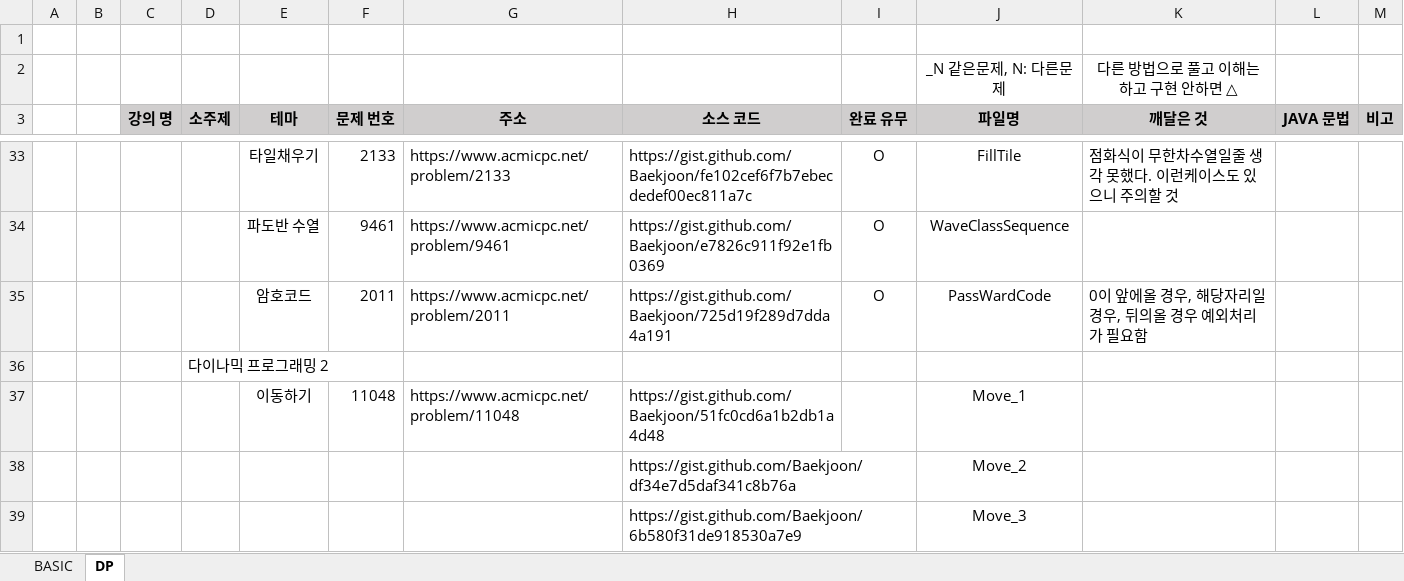
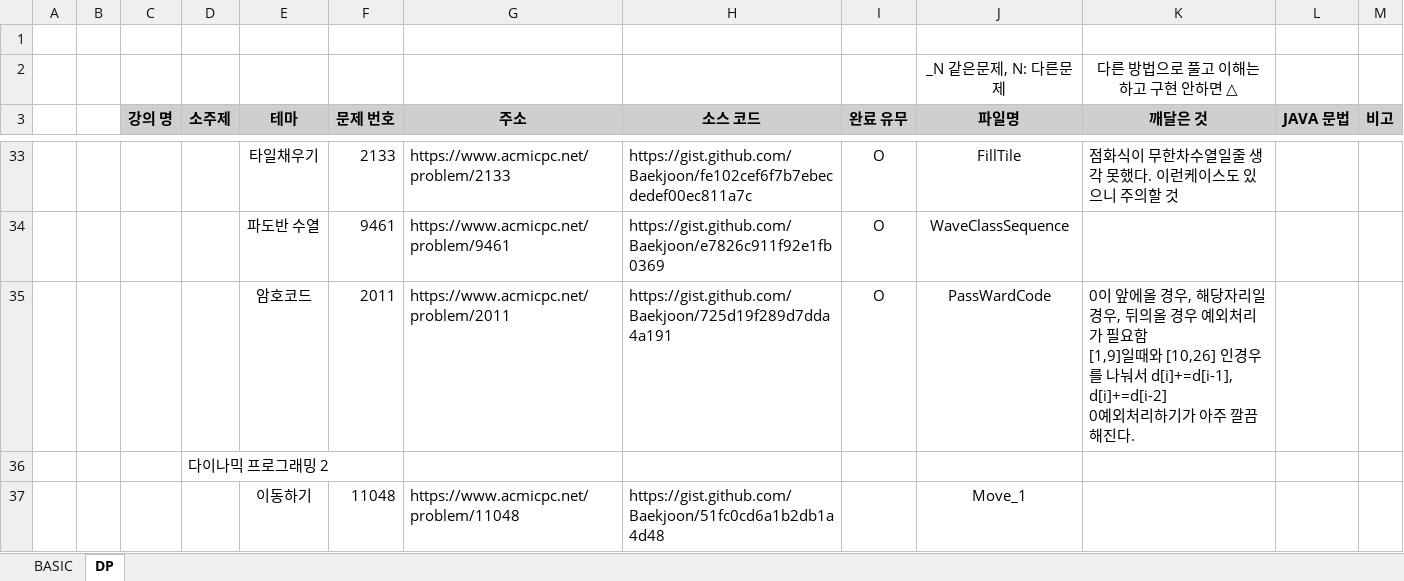
Before and after one commit to SeongJinSong/Algorithm, an Excel workbook: doc/알고리즘 문제 목록.xlsx, sheet DP, drawn as a sheet; only a part is shown, gaps mark what is left out; the shorter side is filled out with more unchanged rows; values as stored, in another font and other column widths than the file's, no borders; ↵ is a line break in a cell; the diff names each change by its address in the sheet, - before the commit and + after, or states it on an @@ line.

```diff
--- a/doc/알고리즘 문제 목록.xlsx (sheet DP)
+++ b/doc/알고리즘 문제 목록.xlsx (sheet DP)
-K35 (깨달은 것): …필요함
+K35 (깨달은 것): …필요함 ↵ [1,9]일때와 [10,26] 인경우를 나눠서 d[i]+=d[i-1], d[i]+=d[i-2] ↵ 0예외처리하기가 아주 깔끔해진다.
```
Also changed, not shown: 1 other file.
